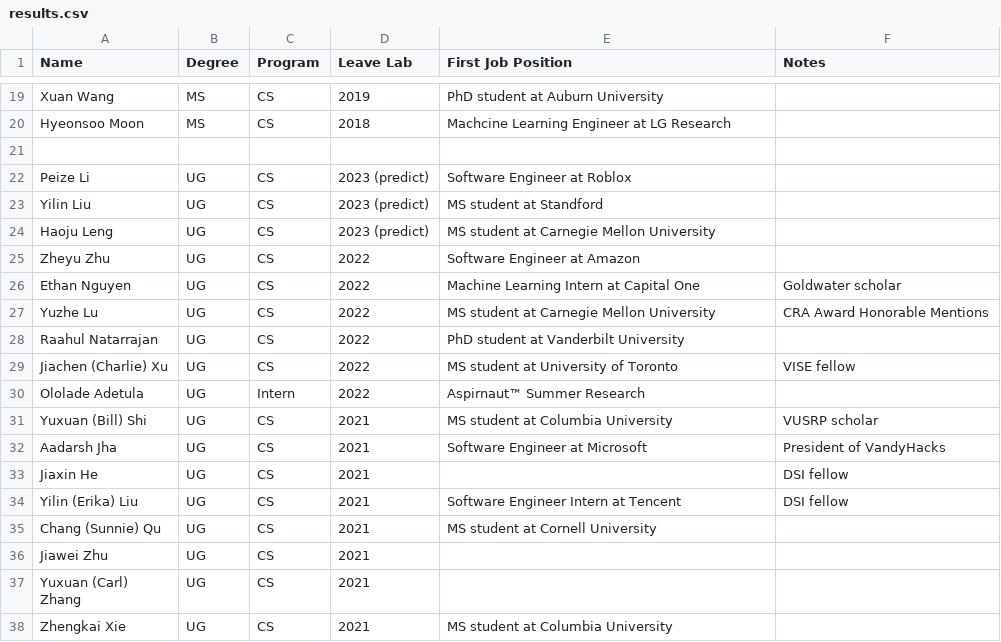
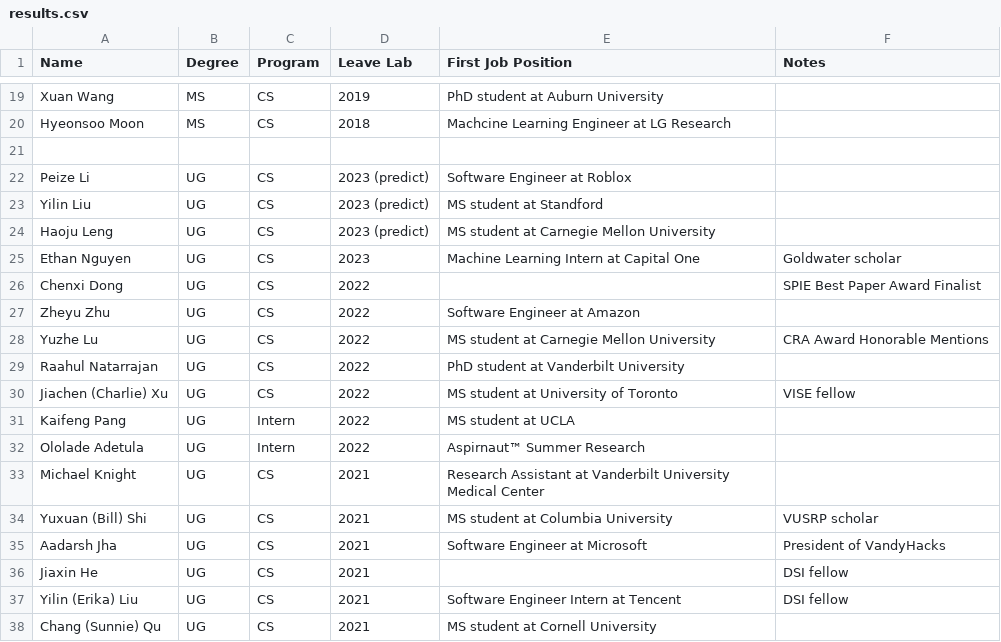
Before and after one commit to hrlblab/starter-hugo-research-group, a CSV file: content/people/results.csv, drawn as a sheet; only a part is shown, gaps mark what is left out; the shorter side is filled out with more unchanged rows.

```diff
--- a/content/people/results.csv
+++ b/content/people/results.csv
@@ -24,4 +24,5 @@ Yilin Liu,UG,CS,2023 (predict),MS student at Standford,
 Haoju Leng,UG,CS,2023 (predict),MS student at Carnegie Mellon University,
+Ethan Nguyen,UG,CS,2023,Machine Learning Intern at Capital One,Goldwater scholar
+Chenxi Dong,UG,CS,2022,,SPIE Best Paper Award Finalist
 Zheyu Zhu,UG,CS,2022,Software Engineer at Amazon,
-Ethan Nguyen,UG,CS,2022,Machine Learning Intern at Capital One,Goldwater scholar
 Yuzhe Lu,UG,CS,2022,MS student at Carnegie Mellon University,CRA Award Honorable Mentions
@@ -29,3 +30,5 @@ Raahul Natarrajan,UG,CS,2022,PhD student at Vanderbilt University,
 Jiachen (Charlie) Xu,UG,CS,2022,MS student at University of Toronto,VISE fellow
+Kaifeng Pang,UG,Intern,2022,MS student at UCLA,
 Ololade Adetula,UG,Intern,2022,Aspirnaut™ Summer Research,
+Michael Knight,UG,CS,2021,Research Assistant at Vanderbilt University Medical Center,
 Yuxuan (Bill) Shi,UG,CS,2021, MS student at Columbia University,VUSRP scholar
```
Also changed, not shown: 6 other files.
